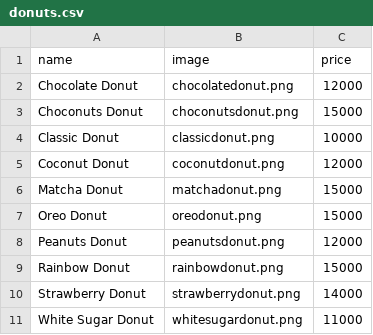
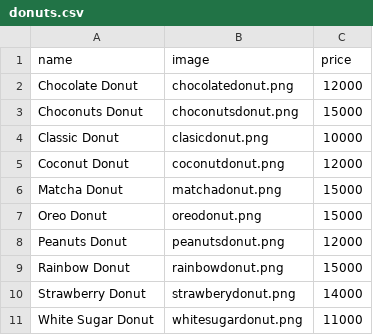
Before and after one commit to nisrinaisytr/23-Project-Team-CakeShop-PrakProkom, a CSV file: database/donuts.csv, drawn as a sheet.

Commit message:
Revisi database

```diff
--- a/database/donuts.csv
+++ b/database/donuts.csv
@@ -3,3 +3,3 @@ Chocolate Donut,chocolatedonut.png,12000
 Choconuts Donut,choconutsdonut.png,15000
-Classic Donut,classicdonut.png,10000
+Classic Donut,clasicdonut.png,10000
 Coconut Donut,coconutdonut.png,12000
@@ -9,3 +9,3 @@ Peanuts Donut,peanutsdonut.png,12000
 Rainbow Donut,rainbowdonut.png,15000
-Strawberry Donut,strawberrydonut.png,14000
+Strawberry Donut,strawberydonut.png,14000
 White Sugar Donut,whitesugardonut.png,11000
```
